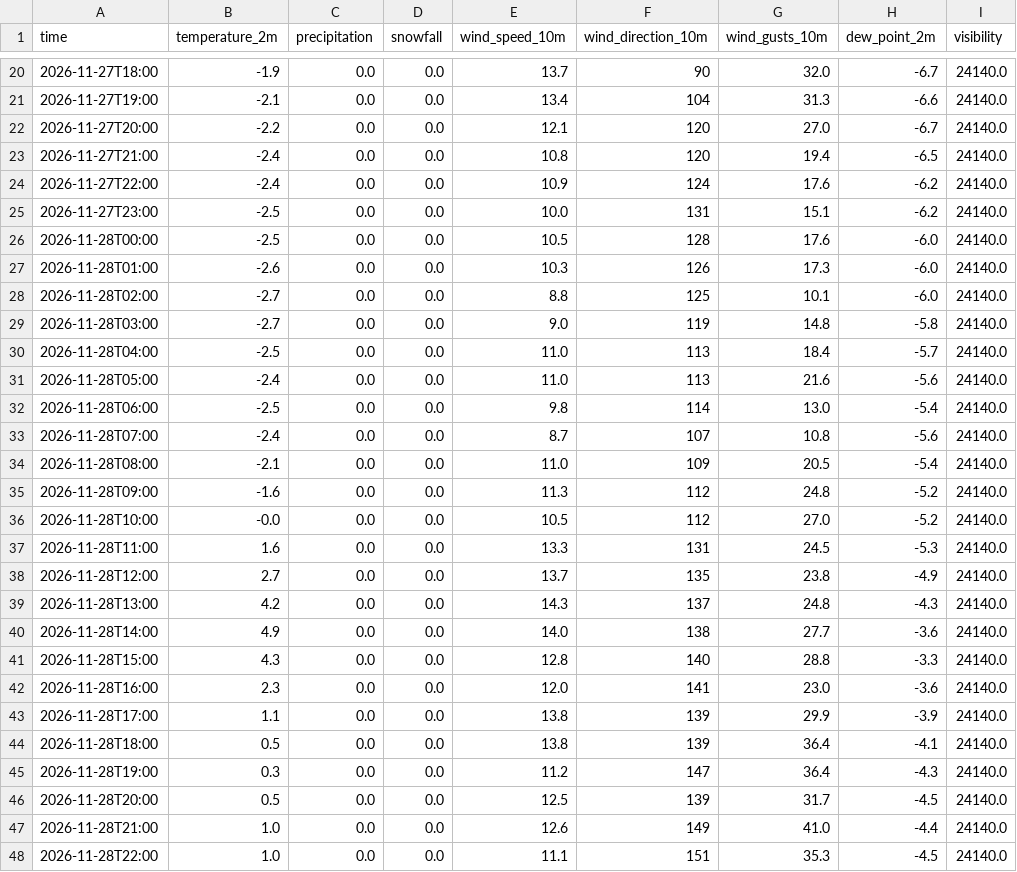
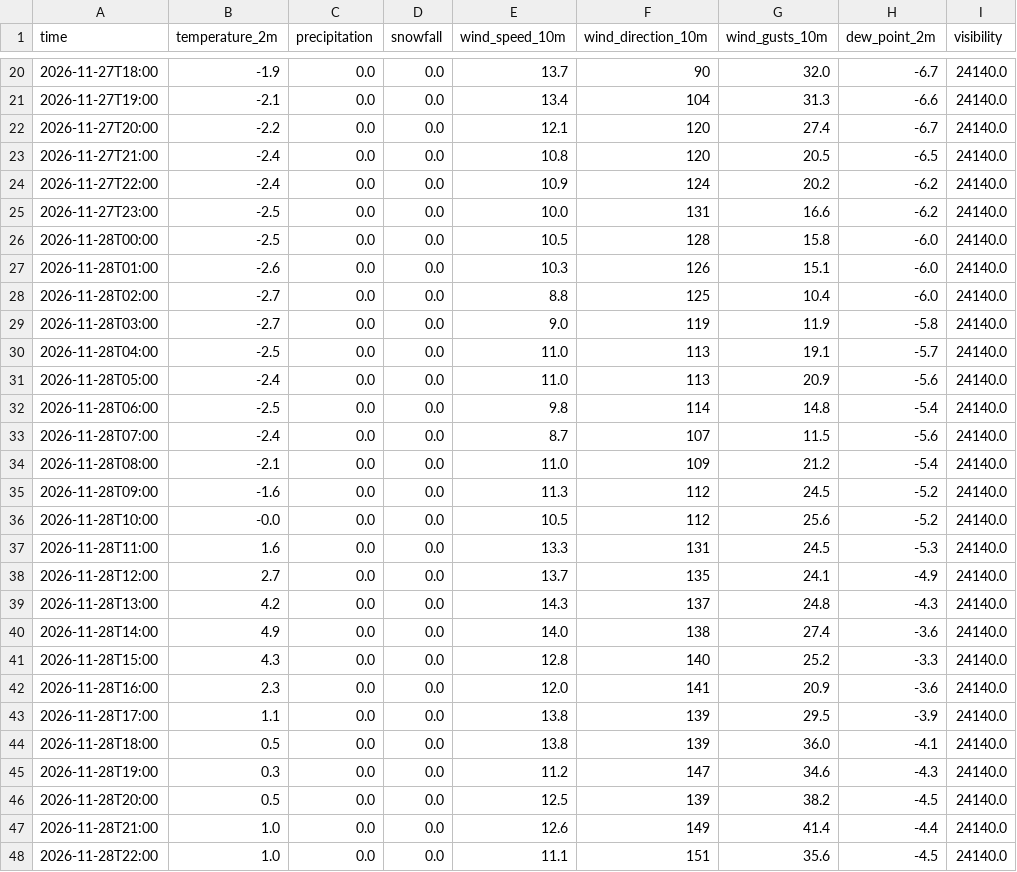
Before and after one commit to Flappy1983/pendelweer-data, a CSV file: data/gfs_seamless.csv, drawn as a sheet; only a part is shown, gaps mark what is left out; the diff covers the shown part only.

```diff
--- a/data/gfs_seamless.csv
+++ b/data/gfs_seamless.csv
@@ -21,28 +21,28 @@ time,temperature_2m,precipitation,snowfall,wind_speed_10m,wind_direction_10m,win
 2026-11-27T19:00,-2.1,0.0,0.0,13.4,104,31.3,-6.6,24140.0
-2026-11-27T20:00,-2.2,0.0,0.0,12.1,120,27.0,-6.7,24140.0
-2026-11-27T21:00,-2.4,0.0,0.0,10.8,120,19.4,-6.5,24140.0
-2026-11-27T22:00,-2.4,0.0,0.0,10.9,124,17.6,-6.2,24140.0
-2026-11-27T23:00,-2.5,0.0,0.0,10.0,131,15.1,-6.2,24140.0
-2026-11-28T00:00,-2.5,0.0,0.0,10.5,128,17.6,-6.0,24140.0
-2026-11-28T01:00,-2.6,0.0,0.0,10.3,126,17.3,-6.0,24140.0
-2026-11-28T02:00,-2.7,0.0,0.0,8.8,125,10.1,-6.0,24140.0
-2026-11-28T03:00,-2.7,0.0,0.0,9.0,119,14.8,-5.8,24140.0
-2026-11-28T04:00,-2.5,0.0,0.0,11.0,113,18.4,-5.7,24140.0
-2026-11-28T05:00,-2.4,0.0,0.0,11.0,113,21.6,-5.6,24140.0
-2026-11-28T06:00,-2.5,0.0,0.0,9.8,114,13.0,-5.4,24140.0
-2026-11-28T07:00,-2.4,0.0,0.0,8.7,107,10.8,-5.6,24140.0
-2026-11-28T08:00,-2.1,0.0,0.0,11.0,109,20.5,-5.4,24140.0
-2026-11-28T09:00,-1.6,0.0,0.0,11.3,112,24.8,-5.2,24140.0
-2026-11-28T10:00,-0.0,0.0,0.0,10.5,112,27.0,-5.2,24140.0
+2026-11-27T20:00,-2.2,0.0,0.0,12.1,120,27.4,-6.7,24140.0
+2026-11-27T21:00,-2.4,0.0,0.0,10.8,120,20.5,-6.5,24140.0
+2026-11-27T22:00,-2.4,0.0,0.0,10.9,124,20.2,-6.2,24140.0
+2026-11-27T23:00,-2.5,0.0,0.0,10.0,131,16.6,-6.2,24140.0
+2026-11-28T00:00,-2.5,0.0,0.0,10.5,128,15.8,-6.0,24140.0
+2026-11-28T01:00,-2.6,0.0,0.0,10.3,126,15.1,-6.0,24140.0
+2026-11-28T02:00,-2.7,0.0,0.0,8.8,125,10.4,-6.0,24140.0
+2026-11-28T03:00,-2.7,0.0,0.0,9.0,119,11.9,-5.8,24140.0
+2026-11-28T04:00,-2.5,0.0,0.0,11.0,113,19.1,-5.7,24140.0
+2026-11-28T05:00,-2.4,0.0,0.0,11.0,113,20.9,-5.6,24140.0
+2026-11-28T06:00,-2.5,0.0,0.0,9.8,114,14.8,-5.4,24140.0
+2026-11-28T07:00,-2.4,0.0,0.0,8.7,107,11.5,-5.6,24140.0
+2026-11-28T08:00,-2.1,0.0,0.0,11.0,109,21.2,-5.4,24140.0
+2026-11-28T09:00,-1.6,0.0,0.0,11.3,112,24.5,-5.2,24140.0
+2026-11-28T10:00,-0.0,0.0,0.0,10.5,112,25.6,-5.2,24140.0
 2026-11-28T11:00,1.6,0.0,0.0,13.3,131,24.5,-5.3,24140.0
-2026-11-28T12:00,2.7,0.0,0.0,13.7,135,23.8,-4.9,24140.0
+2026-11-28T12:00,2.7,0.0,0.0,13.7,135,24.1,-4.9,24140.0
 2026-11-28T13:00,4.2,0.0,0.0,14.3,137,24.8,-4.3,24140.0
-2026-11-28T14:00,4.9,0.0,0.0,14.0,138,27.7,-3.6,24140.0
-2026-11-28T15:00,4.3,0.0,0.0,12.8,140,28.8,-3.3,24140.0
-2026-11-28T16:00,2.3,0.0,0.0,12.0,141,23.0,-3.6,24140.0
-2026-11-28T17:00,1.1,0.0,0.0,13.8,139,29.9,-3.9,24140.0
-2026-11-28T18:00,0.5,0.0,0.0,13.8,139,36.4,-4.1,24140.0
-2026-11-28T19:00,0.3,0.0,0.0,11.2,147,36.4,-4.3,24140.0
-2026-11-28T20:00,0.5,0.0,0.0,12.5,139,31.7,-4.5,24140.0
-2026-11-28T21:00,1.0,0.0,0.0,12.6,149,41.0,-4.4,24140.0
-2026-11-28T22:00,1.0,0.0,0.0,11.1,151,35.3,-4.5,24140.0
+2026-11-28T14:00,4.9,0.0,0.0,14.0,138,27.4,-3.6,24140.0
+2026-11-28T15:00,4.3,0.0,0.0,12.8,140,25.2,-3.3,24140.0
+2026-11-28T16:00,2.3,0.0,0.0,12.0,141,20.9,-3.6,24140.0
+2026-11-28T17:00,1.1,0.0,0.0,13.8,139,29.5,-3.9,24140.0
+2026-11-28T18:00,0.5,0.0,0.0,13.8,139,36.0,-4.1,24140.0
+2026-11-28T19:00,0.3,0.0,0.0,11.2,147,34.6,-4.3,24140.0
+2026-11-28T20:00,0.5,0.0,0.0,12.5,139,38.2,-4.5,24140.0
+2026-11-28T21:00,1.0,0.0,0.0,12.6,149,41.4,-4.4,24140.0
+2026-11-28T22:00,1.0,0.0,0.0,11.1,151,35.6,-4.5,24140.0
```
Also changed, not shown: 79 edited cells elsewhere in this file, data/dmi_seamless.csv, data/ecmwf_ifs025.csv, 6 other files.
